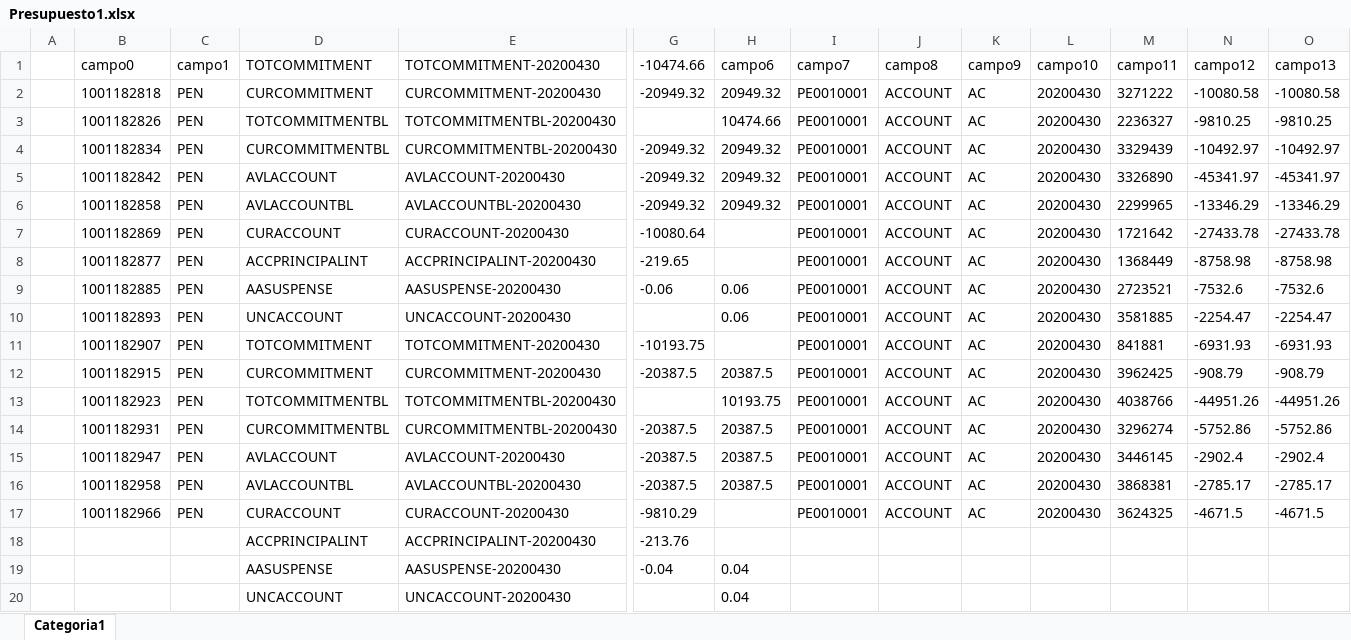
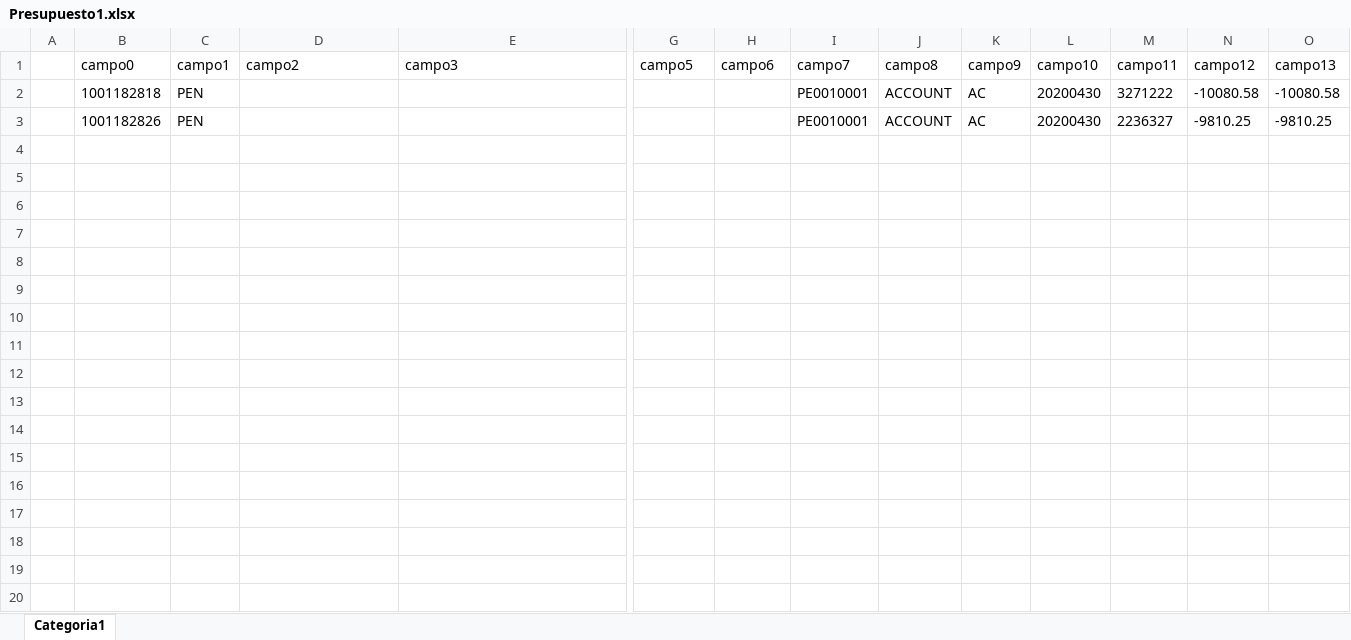
Before and after one commit to GonzaloDavid/ArchivosPython, an Excel workbook: Presupuesto1.xlsx, sheet Categoria1, drawn as a sheet; only a part is shown, gaps mark what is left out; values as stored, in another font and other column widths than the file's, no borders; rows hold the shown columns only; the diff covers the shown part only; the diff names each change by its address in the sheet, - before the commit and + after, or states it on an @@ line.

```diff
--- a/Presupuesto1.xlsx (sheet Categoria1)
+++ b/Presupuesto1.xlsx (sheet Categoria1)
-D1: TOTCOMMITMENT
+D1: campo2
-E1: TOTCOMMITMENT-20200430
+E1: campo3
-G1: -10474.66
+G1: campo5
-D2 (campo2): CURCOMMITMENT
+D2 (campo2): (empty)
-E2 (campo3): CURCOMMITMENT-20200430
+E2 (campo3): (empty)
-G2 (campo5): -20949.32
+G2 (campo5): (empty)
-H2 (campo6): 20949.32
+H2 (campo6): (empty)
-D3 (campo2): TOTCOMMITMENTBL
+D3 (campo2): (empty)
-E3 (campo3): TOTCOMMITMENTBL-20200430
+E3 (campo3): (empty)
-H3 (campo6): 10474.66
+H3 (campo6): (empty)
-row 4:  | 1001182834 | PEN | CURCOMMITMENTBL | CURCOMMITMENTBL-20200430 | -20949.32 | 20949.32 | PE0010001 | ACCOUNT | AC | 20200430 | 3329439 | -10492.97 | -10492.97
-row 5:  | 1001182842 | PEN | AVLACCOUNT | AVLACCOUNT-20200430 | -20949.32 | 20949.32 | PE0010001 | ACCOUNT | AC | 20200430 | 3326890 | -45341.97 | -45341.97
-row 6:  | 1001182858 | PEN | AVLACCOUNTBL | AVLACCOUNTBL-20200430 | -20949.32 | 20949.32 | PE0010001 | ACCOUNT | AC | 20200430 | 2299965 | -13346.29 | -13346.29
-row 7:  | 1001182869 | PEN | CURACCOUNT | CURACCOUNT-20200430 | -10080.64 |  | PE0010001 | ACCOUNT | AC | 20200430 | 1721642 | -27433.78 | -27433.78
-row 8:  | 1001182877 | PEN | ACCPRINCIPALINT | ACCPRINCIPALINT-20200430 | -219.65 |  | PE0010001 | ACCOUNT | AC | 20200430 | 1368449 | -8758.98 | -8758.98
-row 9:  | 1001182885 | PEN | AASUSPENSE | AASUSPENSE-20200430 | -0.06 | 0.06 | PE0010001 | ACCOUNT | AC | 20200430 | 2723521 | -7532.6 | -7532.6
-row 10:  | 1001182893 | PEN | UNCACCOUNT | UNCACCOUNT-20200430 |  | 0.06 | PE0010001 | ACCOUNT | AC | 20200430 | 3581885 | -2254.47 | -2254.47
-row 11:  | 1001182907 | PEN | TOTCOMMITMENT | TOTCOMMITMENT-20200430 | -10193.75 |  | PE0010001 | ACCOUNT | AC | 20200430 | 841881 | -6931.93 | -6931.93
-row 12:  | 1001182915 | PEN | CURCOMMITMENT | CURCOMMITMENT-20200430 | -20387.5 | 20387.5 | PE0010001 | ACCOUNT | AC | 20200430 | 3962425 | -908.79 | -908.79
-row 13:  | 1001182923 | PEN | TOTCOMMITMENTBL | TOTCOMMITMENTBL-20200430 |  | 10193.75 | PE0010001 | ACCOUNT | AC | 20200430 | 4038766 | -44951.26 | -44951.26
-row 14:  | 1001182931 | PEN | CURCOMMITMENTBL | CURCOMMITMENTBL-20200430 | -20387.5 | 20387.5 | PE0010001 | ACCOUNT | AC | 20200430 | 3296274 | -5752.86 | -5752.86
-row 15:  | 1001182947 | PEN | AVLACCOUNT | AVLACCOUNT-20200430 | -20387.5 | 20387.5 | PE0010001 | ACCOUNT | AC | 20200430 | 3446145 | -2902.4 | -2902.4
-row 16:  | 1001182958 | PEN | AVLACCOUNTBL | AVLACCOUNTBL-20200430 | -20387.5 | 20387.5 | PE0010001 | ACCOUNT | AC | 20200430 | 3868381 | -2785.17 | -2785.17
-row 17:  | 1001182966 | PEN | CURACCOUNT | CURACCOUNT-20200430 | -9810.29 |  | PE0010001 | ACCOUNT | AC | 20200430 | 3624325 | -4671.5 | -4671.5
-row 18:  |  |  | ACCPRINCIPALINT | ACCPRINCIPALINT-20200430 | -213.76
-row 19:  |  |  | AASUSPENSE | AASUSPENSE-20200430 | -0.04 | 0.04
-row 20:  |  |  | UNCACCOUNT | UNCACCOUNT-20200430 |  | 0.04
```
Also changed, not shown: 122 removed rows elsewhere in this sheet, 3 other files.
